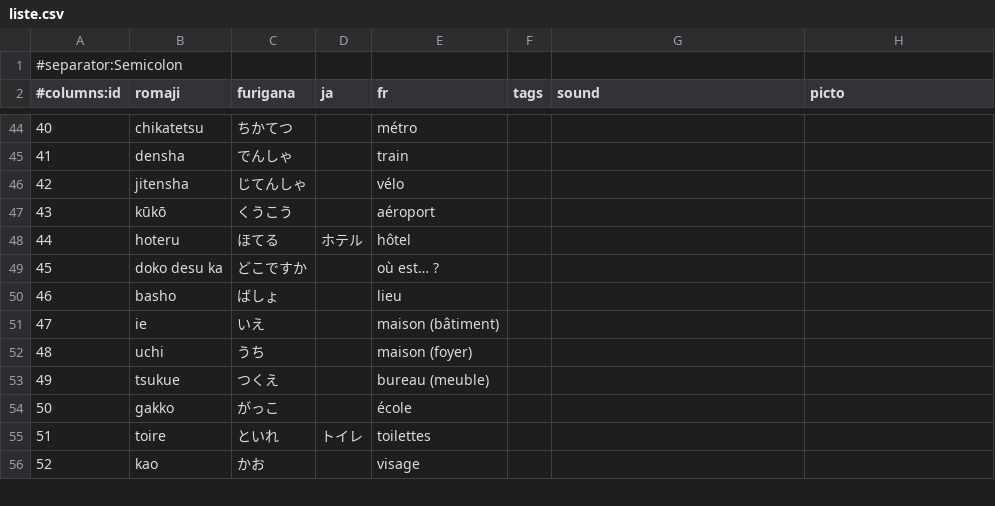
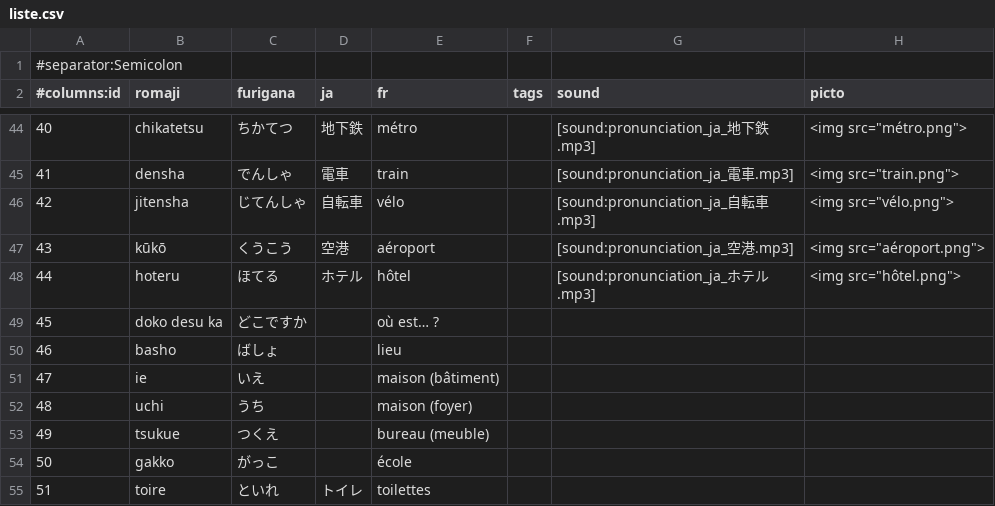
Before and after one commit to ntsoftware/japonais, a CSV file: liste.csv, drawn as a sheet; only a part is shown, gaps mark what is left out; the shorter side is filled out with more unchanged rows; the diff covers the shown part only.

```diff
--- a/liste.csv
+++ b/liste.csv
@@ -44,6 +44,6 @@
-40;chikatetsu;ちかてつ;;métro;;;
-41;densha;でんしゃ;;train;;;
-42;jitensha;じてんしゃ;;vélo;;;
-43;kūkō;くうこう;;aéroport;;;
-44;hoteru;ほてる;ホテル;hôtel;;;
+40;chikatetsu;ちかてつ;地下鉄;métro;;[sound:pronunciation_ja_地下鉄.mp3];"<img src=""métro.png"">"
+41;densha;でんしゃ;電車;train;;[sound:pronunciation_ja_電車.mp3];"<img src=""train.png"">"
+42;jitensha;じてんしゃ;自転車;vélo;;[sound:pronunciation_ja_自転車.mp3];"<img src=""vélo.png"">"
+43;kūkō;くうこう;空港;aéroport;;[sound:pronunciation_ja_空港.mp3];"<img src=""aéroport.png"">"
+44;hoteru;ほてる;ホテル;hôtel;;[sound:pronunciation_ja_ホテル.mp3];"<img src=""hôtel.png"">"
 45;doko desu ka;どこですか;;où est… ?;;;
```
Also changed, not shown: 64 edited cells elsewhere in this file.
